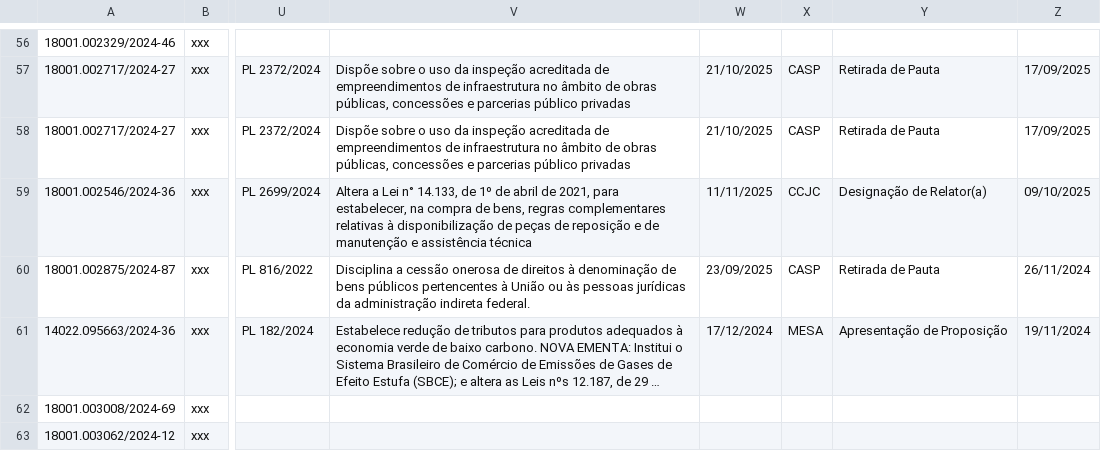
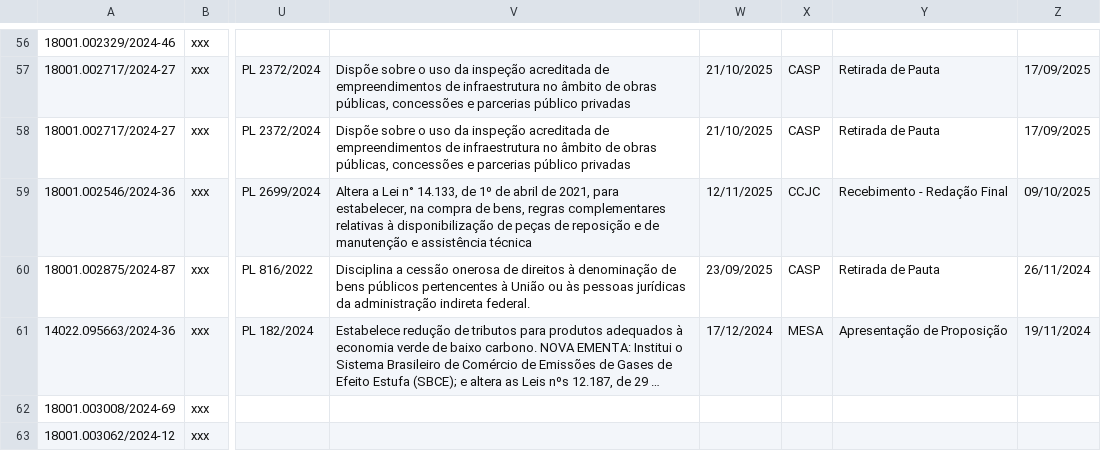
Before and after one commit to lab-dados-seges/monitoramento-parlamentar-delog, a CSV file: data/df_final.csv, drawn as a sheet; only a part is shown, gaps mark what is left out; long unchanged cells end in …; the diff covers the shown part only; the diff names each change by its address in the sheet, - before the commit and + after, or states it on an @@ line.

```diff
--- a/data/df_final.csv
+++ b/data/df_final.csv
-W59: 11/11/2025
+W59: 12/11/2025
-Y59: Designação de Relator(a)
+Y59: Recebimento - Redação Final
```
Also changed, not shown: 23 edited cells elsewhere in this file.
